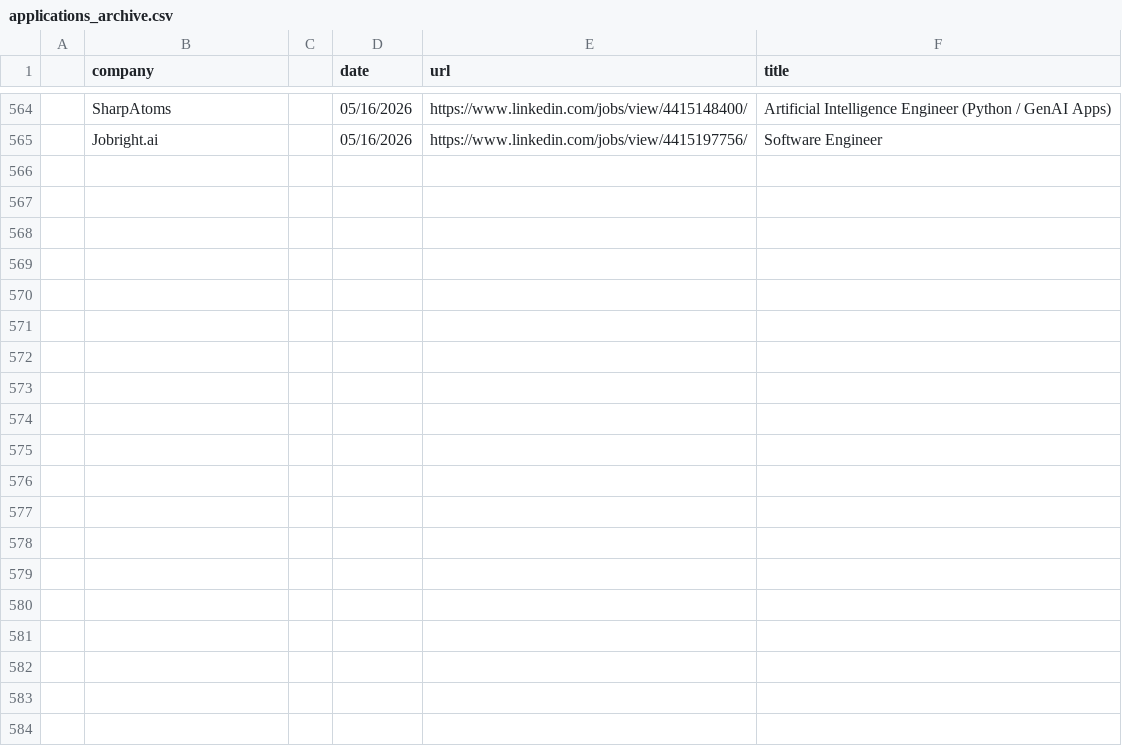
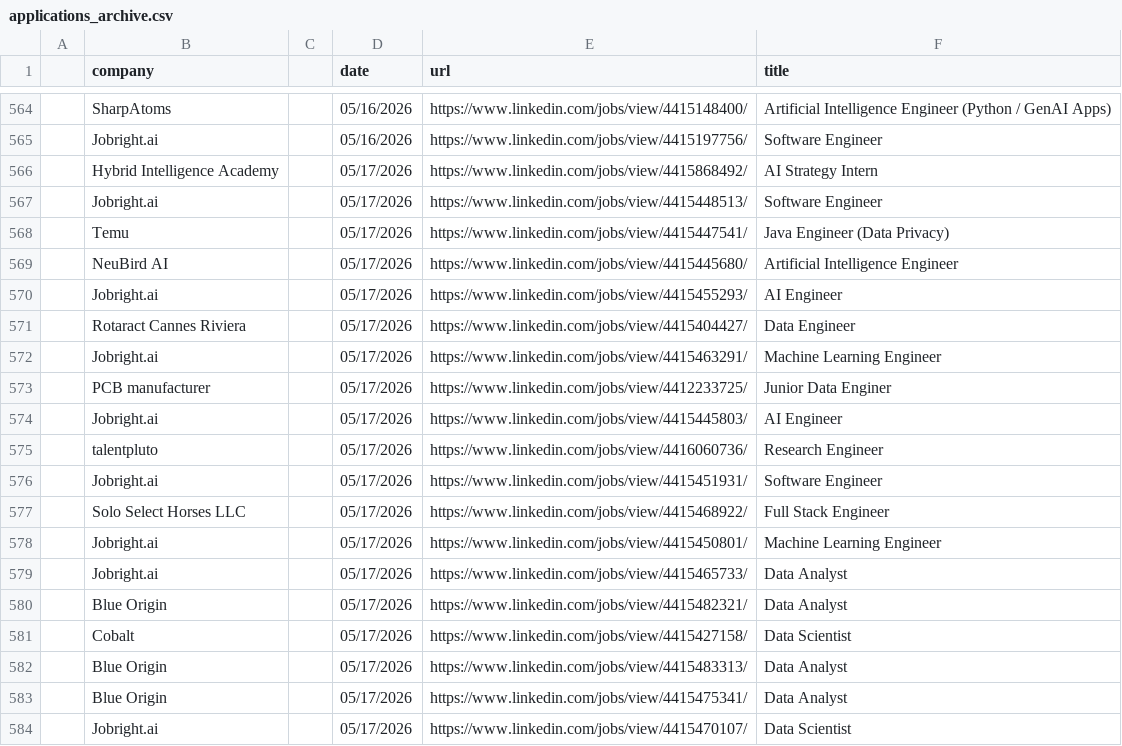
Before and after one commit to DerrickhSun/Job-Search-Helper, a CSV file: output/archive/applications_archive.csv, drawn as a sheet; only a part is shown, gaps mark what is left out; the diff covers the shown part only.

```diff
--- a/output/archive/applications_archive.csv
+++ b/output/archive/applications_archive.csv
@@ -565 +565,20 @@
 ,Jobright.ai,,05/16/2026,https://www.linkedin.com/jobs/view/4415197756/,Software Engineer
+,Hybrid Intelligence Academy,,05/17/2026,https://www.linkedin.com/jobs/view/4415868492/,AI Strategy Intern
+,Jobright.ai,,05/17/2026,https://www.linkedin.com/jobs/view/4415448513/,Software Engineer
+,Temu,,05/17/2026,https://www.linkedin.com/jobs/view/4415447541/,Java Engineer (Data Privacy)
+,NeuBird AI,,05/17/2026,https://www.linkedin.com/jobs/view/4415445680/,Artificial Intelligence Engineer
+,Jobright.ai,,05/17/2026,https://www.linkedin.com/jobs/view/4415455293/,AI Engineer
+,Rotaract Cannes Riviera,,05/17/2026,https://www.linkedin.com/jobs/view/4415404427/,Data Engineer
+,Jobright.ai,,05/17/2026,https://www.linkedin.com/jobs/view/4415463291/,Machine Learning Engineer
+,PCB manufacturer,,05/17/2026,https://www.linkedin.com/jobs/view/4412233725/,Junior Data Enginer
+,Jobright.ai,,05/17/2026,https://www.linkedin.com/jobs/view/4415445803/,AI Engineer
+,talentpluto,,05/17/2026,https://www.linkedin.com/jobs/view/4416060736/,Research Engineer
+,Jobright.ai,,05/17/2026,https://www.linkedin.com/jobs/view/4415451931/,Software Engineer
+,Solo Select Horses LLC,,05/17/2026,https://www.linkedin.com/jobs/view/4415468922/,Full Stack Engineer
+,Jobright.ai,,05/17/2026,https://www.linkedin.com/jobs/view/4415450801/,Machine Learning Engineer
+,Jobright.ai,,05/17/2026,https://www.linkedin.com/jobs/view/4415465733/,Data Analyst
+,Blue Origin,,05/17/2026,https://www.linkedin.com/jobs/view/4415482321/,Data Analyst
+,Cobalt,,05/17/2026,https://www.linkedin.com/jobs/view/4415427158/,Data Scientist
+,Blue Origin,,05/17/2026,https://www.linkedin.com/jobs/view/4415483313/,Data Analyst
+,Blue Origin,,05/17/2026,https://www.linkedin.com/jobs/view/4415475341/,Data Analyst
+,Jobright.ai,,05/17/2026,https://www.linkedin.com/jobs/view/4415470107/,Data Scientist
```
Also changed, not shown: 20 added rows elsewhere in this file, output/archive/assisted_applications_history.csv, 6 other files.
